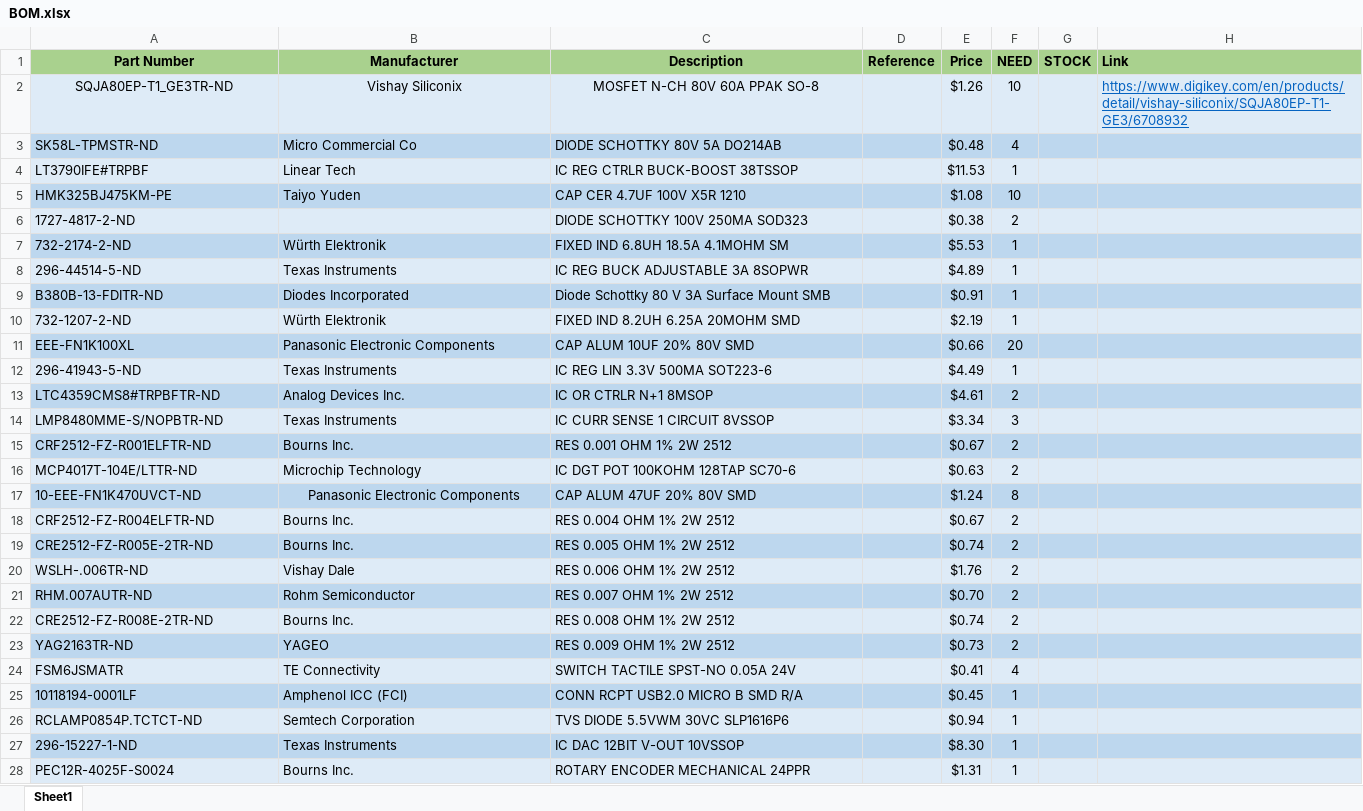
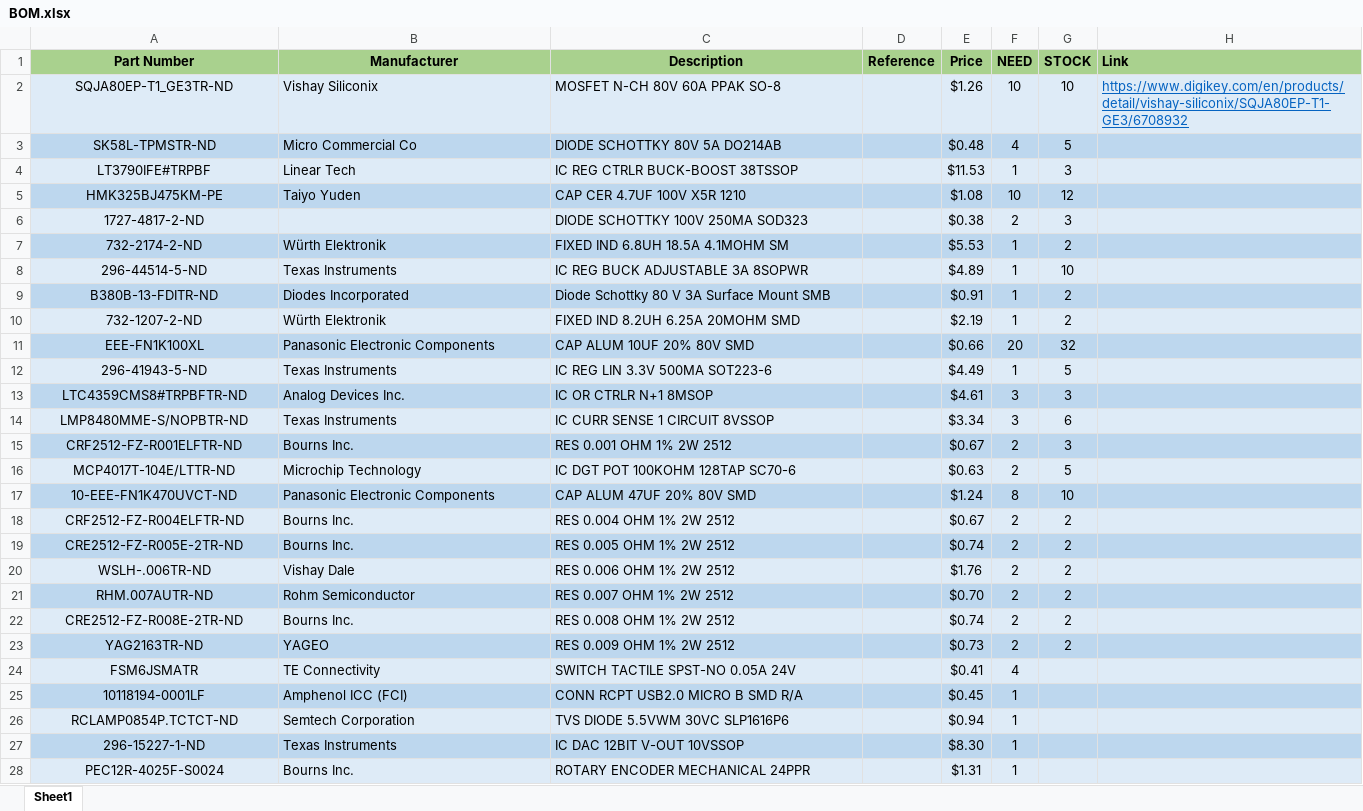
Before and after one commit to db00lean/Capstone, an Excel workbook: Hardware/UniversalConverter/BOM.xlsx, sheet Sheet1, drawn as a sheet; only a part is shown; values as stored, in another font and other column widths than the file's, no borders; the diff covers the shown part only; the diff names each change by its address in the sheet, - before the commit and + after, or states it on an @@ line.

Commit message:
Add files via upload

```diff
--- a/Hardware/UniversalConverter/BOM.xlsx (sheet Sheet1)
+++ b/Hardware/UniversalConverter/BOM.xlsx (sheet Sheet1)
-B2:C2 alignment: center
+B2:C2 alignment: left
-G2 (STOCK): (empty)
+G2 (STOCK): 10
-A3:A28 alignment: left
+A3:A28 alignment: center
-G3 (STOCK): (empty)
+G3 (STOCK): 5
-G4 (STOCK): (empty)
+G4 (STOCK): 3
-G5 (STOCK): (empty)
+G5 (STOCK): 12
-G6 (STOCK): (empty)
+G6 (STOCK): 3
-G7 (STOCK): (empty)
+G7 (STOCK): 2
-G8 (STOCK): (empty)
+G8 (STOCK): 10
-G9:G10 (STOCK): (empty)
+G9:G10 (STOCK): 2
-G11 (STOCK): (empty)
+G11 (STOCK): 32
-G12 (STOCK): (empty)
+G12 (STOCK): 5
-F13 (NEED): 2
+F13 (NEED): 3
-G13 (STOCK): (empty)
+G13 (STOCK): 3
-G14 (STOCK): (empty)
+G14 (STOCK): 6
-G15 (STOCK): (empty)
+G15 (STOCK): 3
-G16 (STOCK): (empty)
+G16 (STOCK): 5
-B17 alignment: center
+B17 alignment: left
-G17 (STOCK): (empty)
+G17 (STOCK): 10
-G18:G23 (STOCK): (empty)
+G18:G23 (STOCK): 2
```
Also changed, not shown: 6 added rows and cell formats elsewhere in this sheet.
